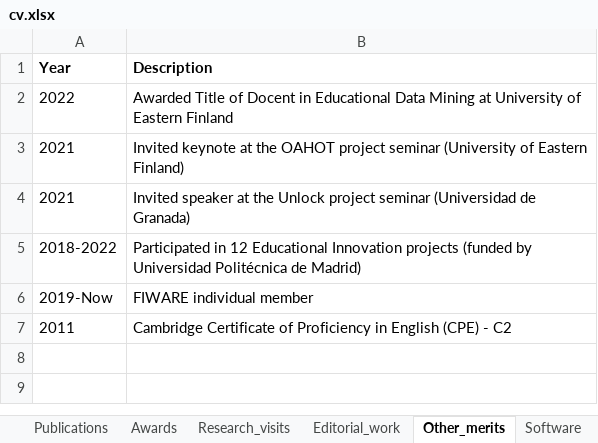
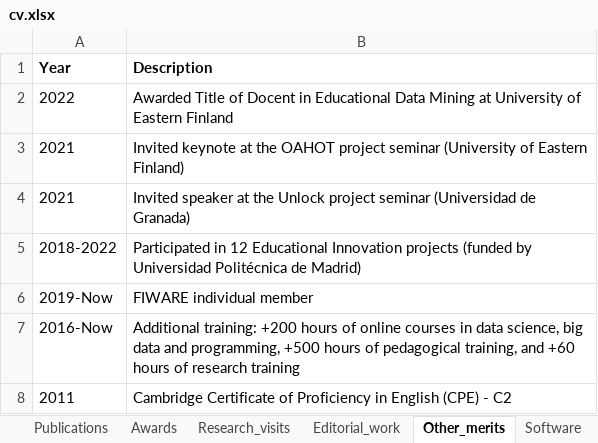
Before and after one commit to sonsoleslp/sonsoleslp.github.io, an Excel workbook: cv.xlsx, sheet Other_merits, drawn as a sheet; values as stored, in another font and other column widths than the file's, no borders; charts and pictures not drawn; the diff names each change by its address in the sheet, - before the commit and + after, or states it on an @@ line.

```diff
--- a/cv.xlsx (sheet Other_merits)
+++ b/cv.xlsx (sheet Other_merits)
+row 7: 2016-Now | Additional training: +200 hours of online courses in data science, big data and programming, +500 hours of pedagogical training, and +60 hours of research training
```
Also changed, not shown: sheet Publications, sheet Teaching, sheet Supervision, sheet Editorial_work, sheet Experience, sheet Research_visits, 5 more sheets, 38 other files.
